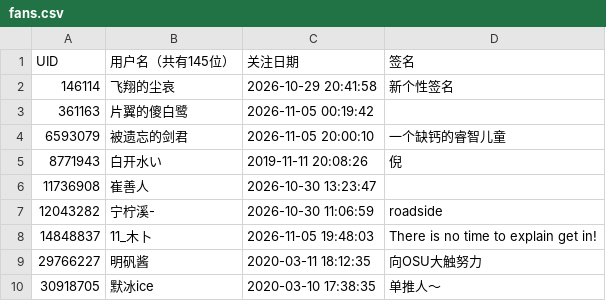
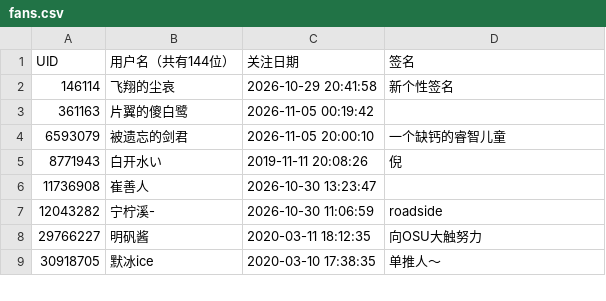
Before and after one commit to yuluoshenjun/bili_fans, a CSV file: fans.csv, drawn as a sheet; only a part is shown.

```diff
--- a/fans.csv
+++ b/fans.csv
@@ -1,2 +1,2 @@
-UID,用户名（共有145位）,关注日期,签名
+UID,用户名（共有144位）,关注日期,签名
 146114,飞翔的尘哀,2026-10-29 20:41:58,新个性签名
@@ -7,3 +7,2 @@ UID,用户名（共有145位）,关注日期,签名
 12043282,宁柠溪-,2026-10-30 11:06:59,roadside
-14848837,11_木卜,2026-11-05 19:48:03,There is no time to explain  get in!
 29766227,明矾酱,2020-03-11 18:12:35,向OSU大触努力
```
